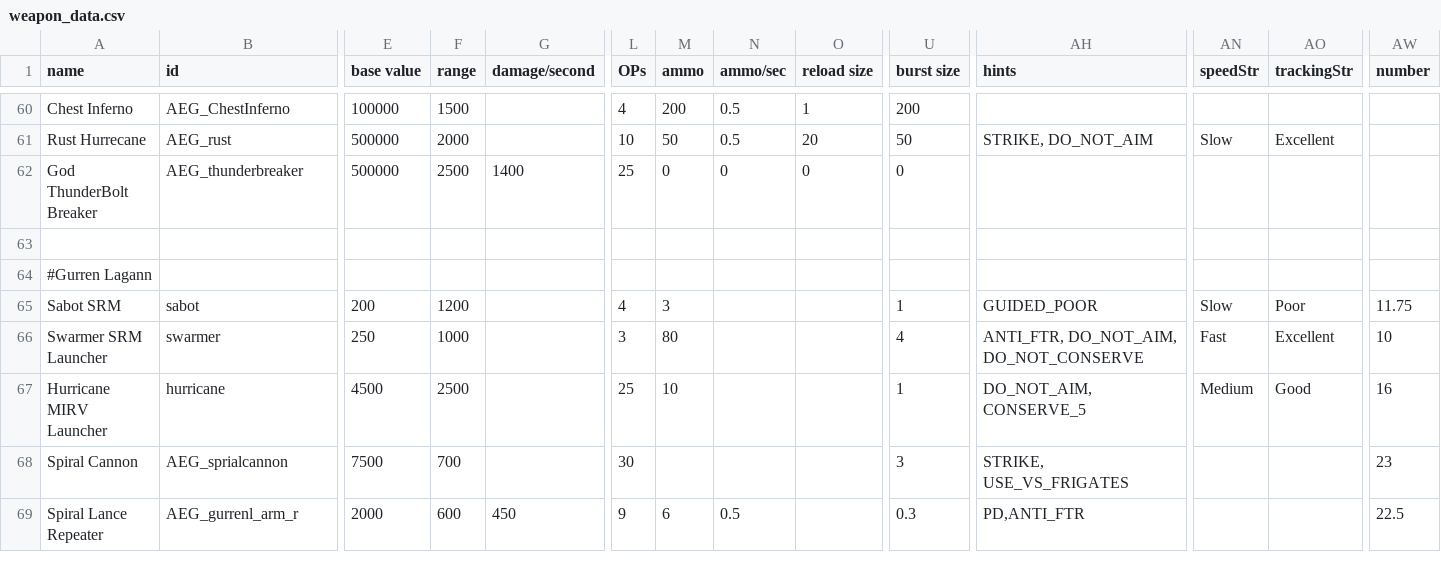
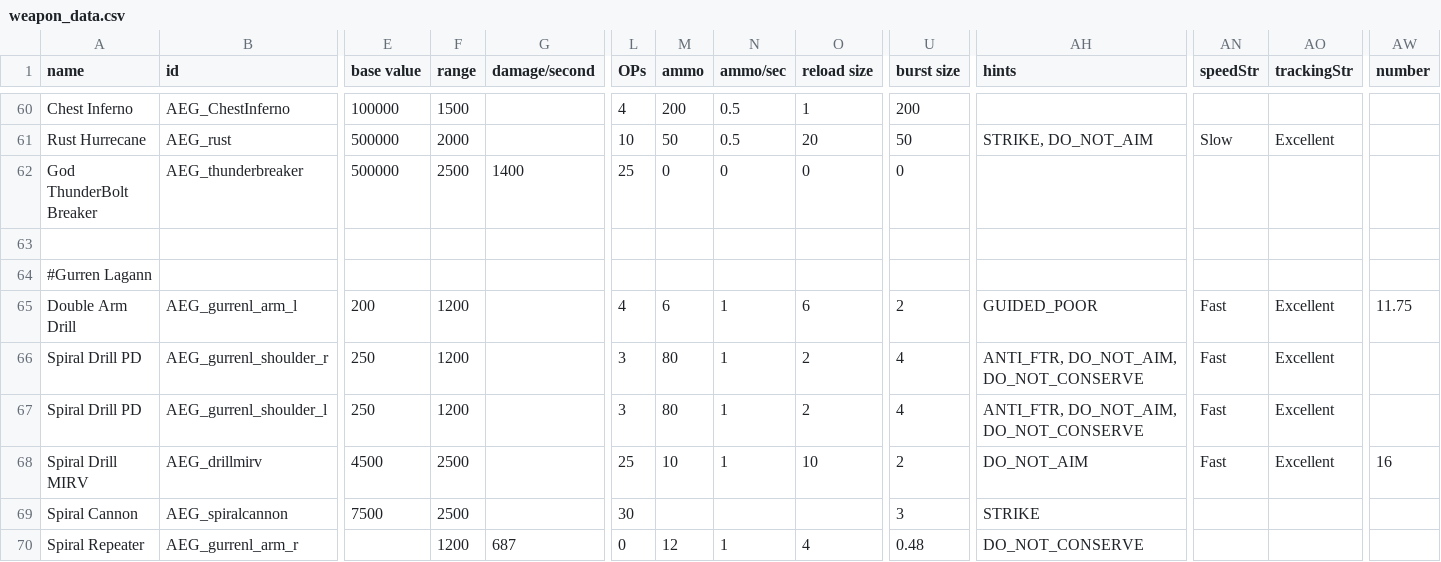
Before and after one commit to OmegaCore7/AEG, a CSV file: data/weapons/weapon_data.csv, drawn as a sheet; only a part is shown, gaps mark what is left out; removed rows and columns are numbered as before the commit, all else as after; rows hold the shown columns only; the diff covers the shown part only; the diff names each change by its address in the sheet, - before the commit and + after, or states it on an @@ line.

```diff
--- a/data/weapons/weapon_data.csv
+++ b/data/weapons/weapon_data.csv
-A65 (name): Sabot SRM
+A65 (name): Double Arm Drill
-B65 (id): sabot
+B65 (id): AEG_gurrenl_arm_l
-M65 (ammo): 3
+M65 (ammo): 6
-N65:N66 (ammo/sec): (empty)
+N65:N66 (ammo/sec): 1
-O65 (reload size): (empty)
+O65 (reload size): 6
-U65 (burst size): 1
+U65 (burst size): 2
-AN65 (speedStr): Slow
+AN65 (speedStr): Fast
-AO65 (trackingStr): Poor
+AO65 (trackingStr): Excellent
-A66 (name): Swarmer SRM Launcher
+A66 (name): Spiral Drill PD
-B66 (id): swarmer
+B66 (id): AEG_gurrenl_shoulder_r
-F66 (range): 1000
+F66 (range): 1200
-O66 (reload size): (empty)
+O66 (reload size): 2
-AW66 (number): 10
+AW66 (number): (empty)
+row 67: Spiral Drill PD | AEG_gurrenl_shoulder_l | 250 | 1200 |  | 3 | 80 | 1 | 2 | 4 | ANTI_FTR, DO_NOT_AIM, DO_NOT_CONSERVE | Fast | Excellent
-A68 (name): Hurricane MIRV Launcher
+A68 (name): Spiral Drill MIRV
-B68 (id): hurricane
+B68 (id): AEG_drillmirv
-N68 (ammo/sec): (empty)
+N68 (ammo/sec): 1
-O68 (reload size): (empty)
+O68 (reload size): 10
-U68 (burst size): 1
+U68 (burst size): 2
-AH68 (hints): DO_NOT_AIM, CONSERVE_5
+AH68 (hints): DO_NOT_AIM
-AN68 (speedStr): Medium
+AN68 (speedStr): Fast
-AO68 (trackingStr): Good
+AO68 (trackingStr): Excellent
-B69 (id): AEG_sprialcannon
+B69 (id): AEG_spiralcannon
-F69 (range): 700
+F69 (range): 2500
-AH69 (hints): STRIKE, USE_VS_FRIGATES
+AH69 (hints): STRIKE
-AW69 (number): 23
+AW69 (number): (empty)
-row 69: Spiral Lance Repeater | AEG_gurrenl_arm_r | 2000 | 600 | 450 | 9 | 6 | 0.5 |  | 0.3 | PD,ANTI_FTR |  |  | 22.5
+row 70: Spiral Repeater | AEG_gurrenl_arm_r |  | 1200 | 687 | 0 | 12 | 1 | 4 | 0.48 | DO_NOT_CONSERVE
```
Also changed, not shown: 2 added rows and 15 edited cells elsewhere in this file, 17 other files.
